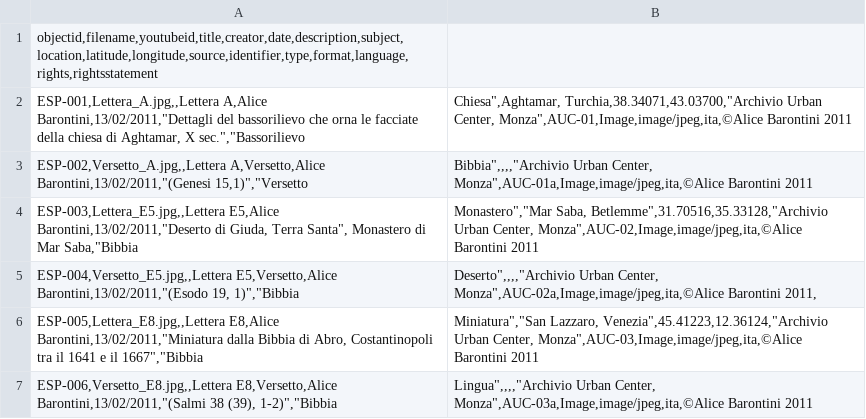
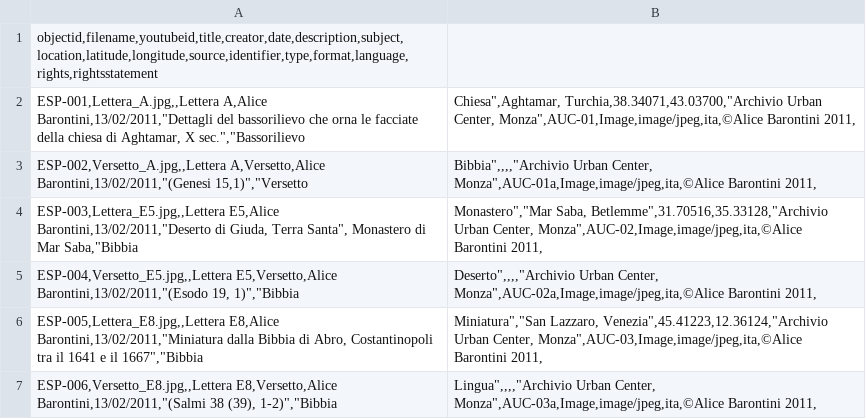
Before and after one commit to M8net/collectorbuilder, a CSV file: _data/Edificati sulla parola.csv, drawn as a sheet.

Commit message:
Update Edificati sulla parola.csv

```diff
--- a/_data/Edificati sulla parola.csv
+++ b/_data/Edificati sulla parola.csv
@@ -1,7 +1,7 @@
 objectid,filename,youtubeid,title,creator,date,description,subject,location,latitude,longitude,source,identifier,type,format,language,rights,rightsstatement
-ESP-001,Lettera_A.jpg,,Lettera A,Alice Barontini,13/02/2011,"Dettagli del bassorilievo che orna le facciate della chiesa di Aghtamar, X sec.","Bassorilievo;Chiesa",Aghtamar, Turchia,38.34071,43.03700,"Archivio Urban Center, Monza",AUC-01,Image,image/jpeg,ita,©Alice Barontini 2011
-ESP-002,Versetto_A.jpg,,Lettera A,Versetto,Alice Barontini,13/02/2011,"(Genesi 15,1)","Versetto;Bibbia",,,,"Archivio Urban Center, Monza",AUC-01a,Image,image/jpeg,ita,©Alice Barontini 2011
-ESP-003,Lettera_E5.jpg,,Lettera E5,Alice Barontini,13/02/2011,"Deserto di Giuda, Terra Santa", Monastero di Mar Saba,"Bibbia; Monastero","Mar Saba, Betlemme",31.70516,35.33128,"Archivio Urban Center, Monza",AUC-02,Image,image/jpeg,ita,©Alice Barontini 2011
+ESP-001,Lettera_A.jpg,,Lettera A,Alice Barontini,13/02/2011,"Dettagli del bassorilievo che orna le facciate della chiesa di Aghtamar, X sec.","Bassorilievo;Chiesa",Aghtamar, Turchia,38.34071,43.03700,"Archivio Urban Center, Monza",AUC-01,Image,image/jpeg,ita,©Alice Barontini 2011,
+ESP-002,Versetto_A.jpg,,Lettera A,Versetto,Alice Barontini,13/02/2011,"(Genesi 15,1)","Versetto;Bibbia",,,,"Archivio Urban Center, Monza",AUC-01a,Image,image/jpeg,ita,©Alice Barontini 2011,
+ESP-003,Lettera_E5.jpg,,Lettera E5,Alice Barontini,13/02/2011,"Deserto di Giuda, Terra Santa", Monastero di Mar Saba,"Bibbia; Monastero","Mar Saba, Betlemme",31.70516,35.33128,"Archivio Urban Center, Monza",AUC-02,Image,image/jpeg,ita,©Alice Barontini 2011,
 ESP-004,Versetto_E5.jpg,,Lettera E5,Versetto,Alice Barontini,13/02/2011,"(Esodo 19, 1)","Bibbia; Deserto",,,,"Archivio Urban Center, Monza",AUC-02a,Image,image/jpeg,ita,©Alice Barontini 2011,
-ESP-005,Lettera_E8.jpg,,Lettera E8,Alice Barontini,13/02/2011,"Miniatura dalla Bibbia di Abro, Costantinopoli tra il 1641 e il 1667","Bibbia;Miniatura","San Lazzaro, Venezia",45.41223,12.36124,"Archivio Urban Center, Monza",AUC-03,Image,image/jpeg,ita,©Alice Barontini 2011
-ESP-006,Versetto_E8.jpg,,Lettera E8,Versetto,Alice Barontini,13/02/2011,"(Salmi 38 (39), 1-2)","Bibbia;Lingua",,,,"Archivio Urban Center, Monza",AUC-03a,Image,image/jpeg,ita,©Alice Barontini 2011
+ESP-005,Lettera_E8.jpg,,Lettera E8,Alice Barontini,13/02/2011,"Miniatura dalla Bibbia di Abro, Costantinopoli tra il 1641 e il 1667","Bibbia;Miniatura","San Lazzaro, Venezia",45.41223,12.36124,"Archivio Urban Center, Monza",AUC-03,Image,image/jpeg,ita,©Alice Barontini 2011,
+ESP-006,Versetto_E8.jpg,,Lettera E8,Versetto,Alice Barontini,13/02/2011,"(Salmi 38 (39), 1-2)","Bibbia;Lingua",,,,"Archivio Urban Center, Monza",AUC-03a,Image,image/jpeg,ita,©Alice Barontini 2011,
```
